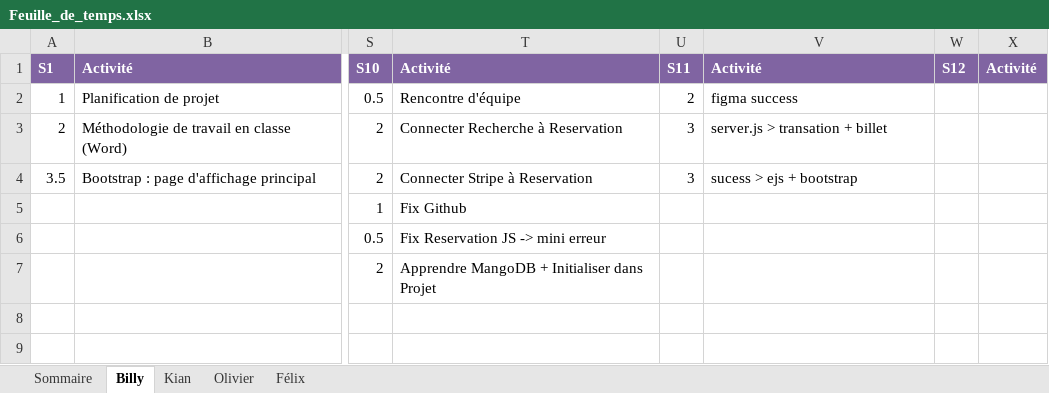
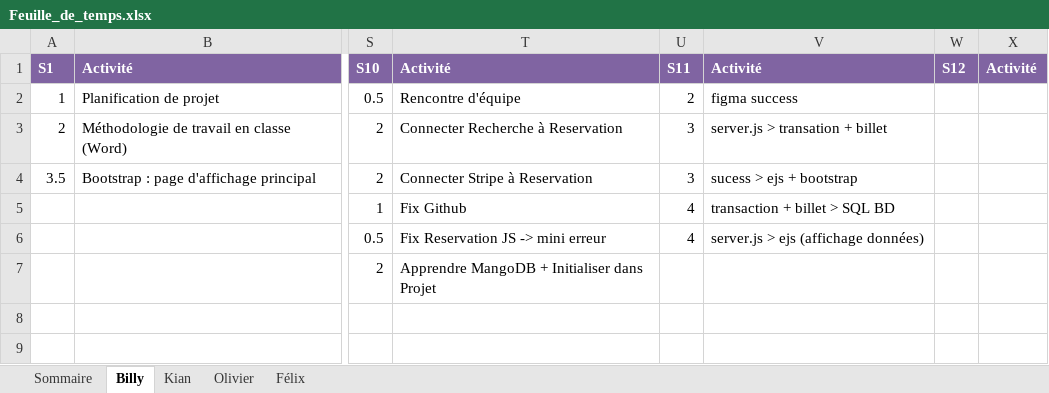
Before and after one commit to Atajin/NovaGo, an Excel workbook: Documents/Documents sprint/Feuille_de_temps.xlsx, sheet Billy, drawn as a sheet; only a part is shown, gaps mark what is left out; values as stored, in another font and other column widths than the file's, no borders; the diff names each change by its address in the sheet, - before the commit and + after, or states it on an @@ line.

Commit message:
Billy feuille de temps

```diff
--- a/Documents/Documents sprint/Feuille_de_temps.xlsx (sheet Billy)
+++ b/Documents/Documents sprint/Feuille_de_temps.xlsx (sheet Billy)
-U5:U6: (empty)
+U5:U6: 4
-V5: (empty)
+V5: transaction + billet > SQL BD
-V6: (empty)
+V6: server.js > ejs (affichage données)
```
Also changed, not shown: sheet Sommaire.
